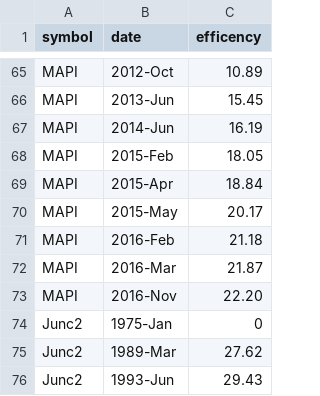
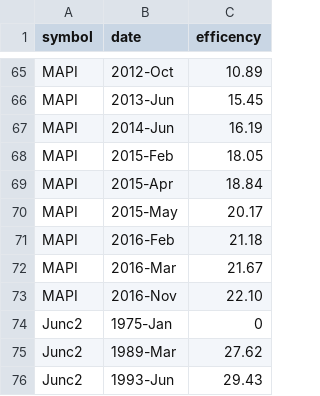
Before and after one commit to anoopkcn/photovoltaics, a CSV file: viz/history_photovoltaics.csv, drawn as a sheet; only a part is shown, gaps mark what is left out.

```diff
--- a/viz/history_photovoltaics.csv
+++ b/viz/history_photovoltaics.csv
@@ -71,4 +71,4 @@ MAPI,2015-May,20.17
 MAPI,2016-Feb,21.18
-MAPI,2016-Mar,21.87
-MAPI,2016-Nov,22.20
+MAPI,2016-Mar,21.67
+MAPI,2016-Nov,22.10
 Junc2,1975-Jan,0
```
Also changed, not shown: 1 other file.
